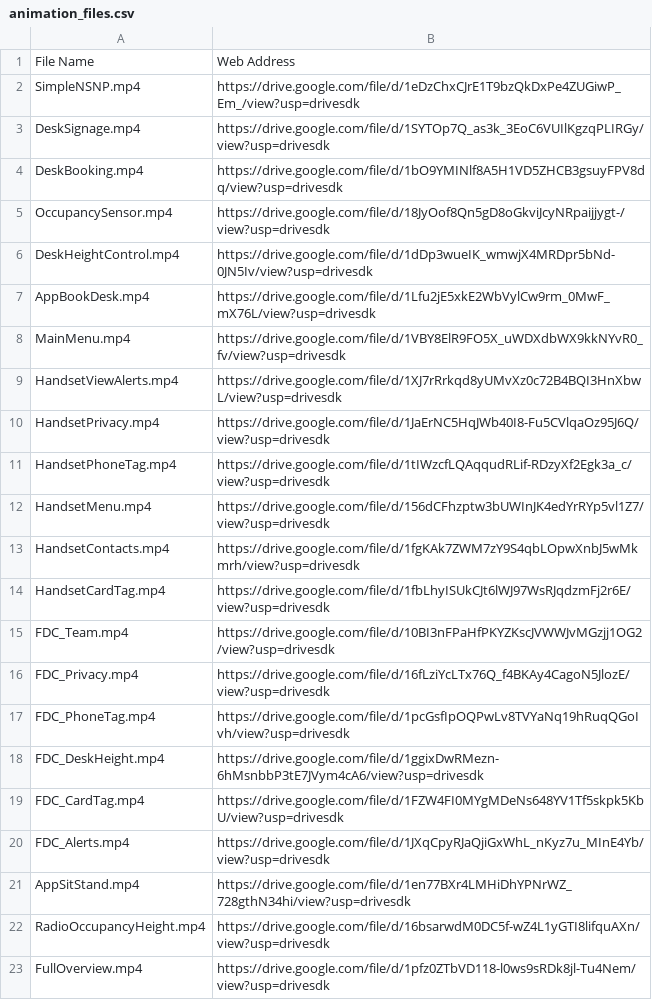
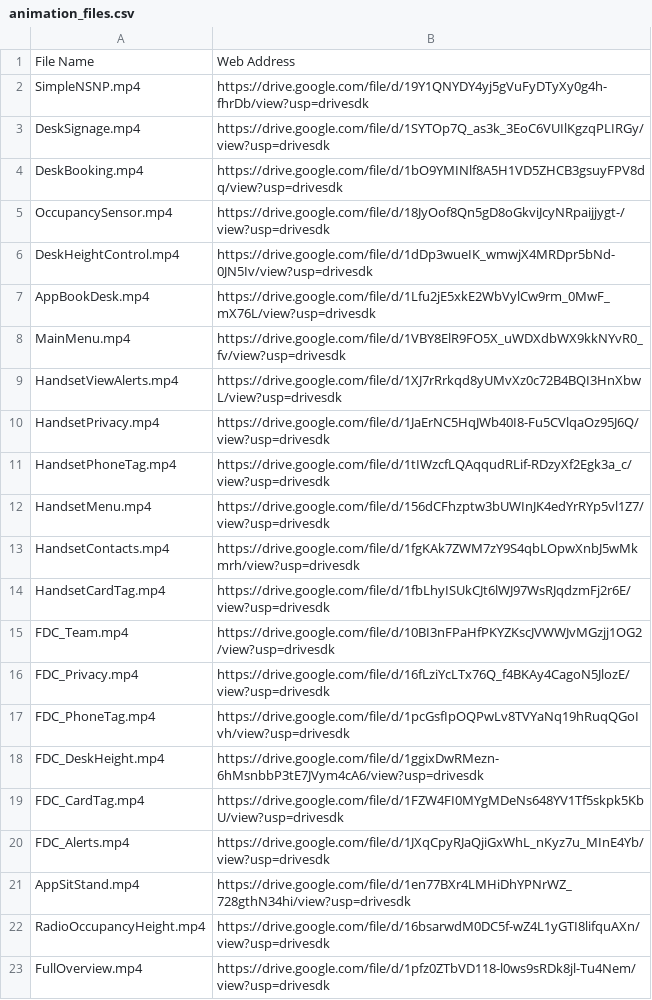
Before and after one commit to josh-smartalock/lottie-fs, a CSV file: animation_files.csv, drawn as a sheet.

```diff
--- a/animation_files.csv
+++ b/animation_files.csv
@@ -1,3 +1,3 @@
 File Name,Web Address
-SimpleNSNP.mp4,https://drive.google.com/file/d/1eDzChxCJrE1T9bzQkDxPe4ZUGiwP_Em_/view?usp=drivesdk
+SimpleNSNP.mp4,https://drive.google.com/file/d/19Y1QNYDY4yj5gVuFyDTyXy0g4h-fhrDb/view?usp=drivesdk
 DeskSignage.mp4,https://drive.google.com/file/d/1SYTOp7Q_as3k_3EoC6VUIlKgzqPLIRGy/view?usp=drivesdk
```
Also changed, not shown: 2 other files.
